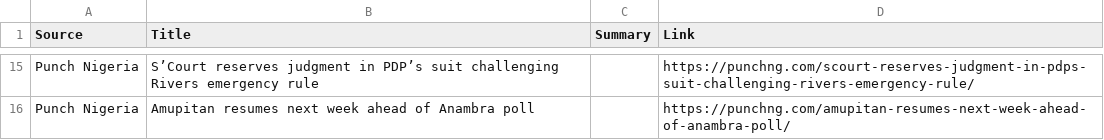
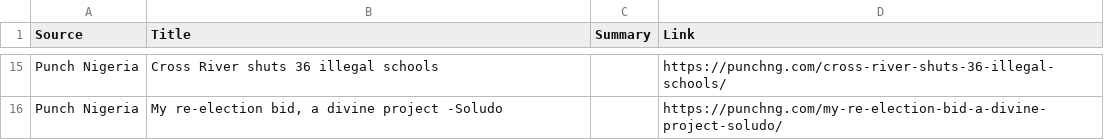
Before and after one commit to anthonob/nigerian-news-aggregator, a CSV file: summarized_news.csv, drawn as a sheet; only a part is shown, gaps mark what is left out; the diff covers the shown part only; the diff names each change by its address in the sheet, - before the commit and + after, or states it on an @@ line.

```diff
--- a/summarized_news.csv
+++ b/summarized_news.csv
-B15 (Title): S’Court reserves judgment in PDP’s suit challenging Rivers emergency rule
+B15 (Title): Cross River shuts 36 illegal schools
-D15 (Link): https://punchng.com/scourt-reserves-judgment-in-pdps-suit-challenging-rivers-emergency-rule/
+D15 (Link): https://punchng.com/cross-river-shuts-36-illegal-schools/
-B16 (Title): Amupitan resumes next week ahead of Anambra poll
+B16 (Title): My re-election bid, a divine project -Soludo
-D16 (Link): https://punchng.com/amupitan-resumes-next-week-ahead-of-anambra-poll/
+D16 (Link): https://punchng.com/my-re-election-bid-a-divine-project-soludo/
```
Also changed, not shown: 4 added rows, 4 removed rows and 25 edited cells elsewhere in this file.
